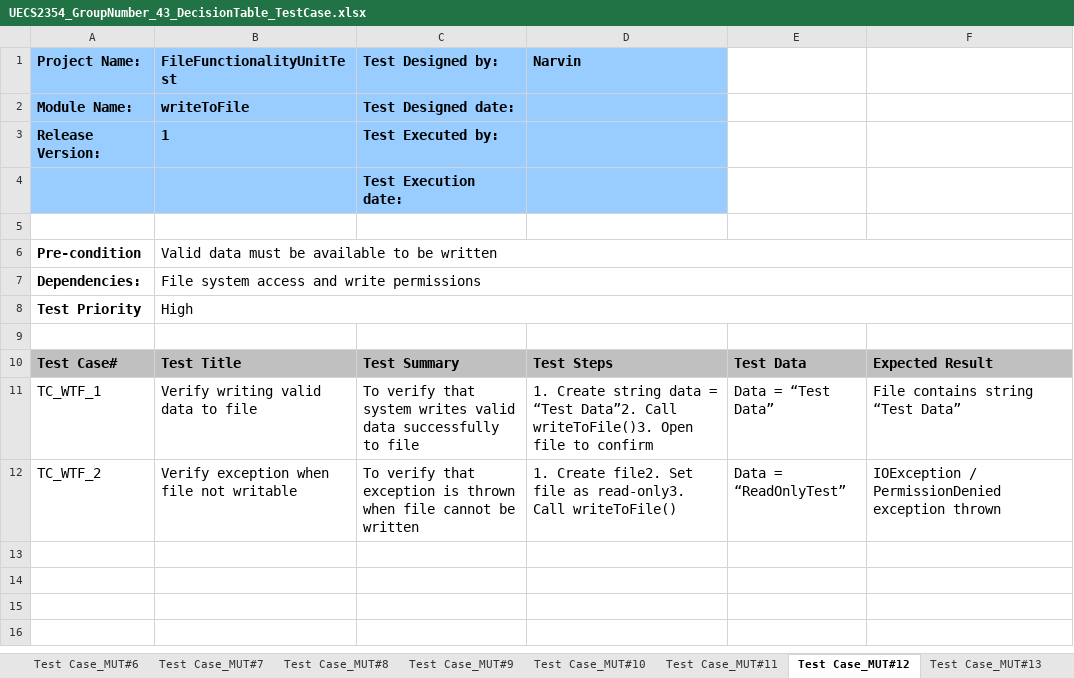
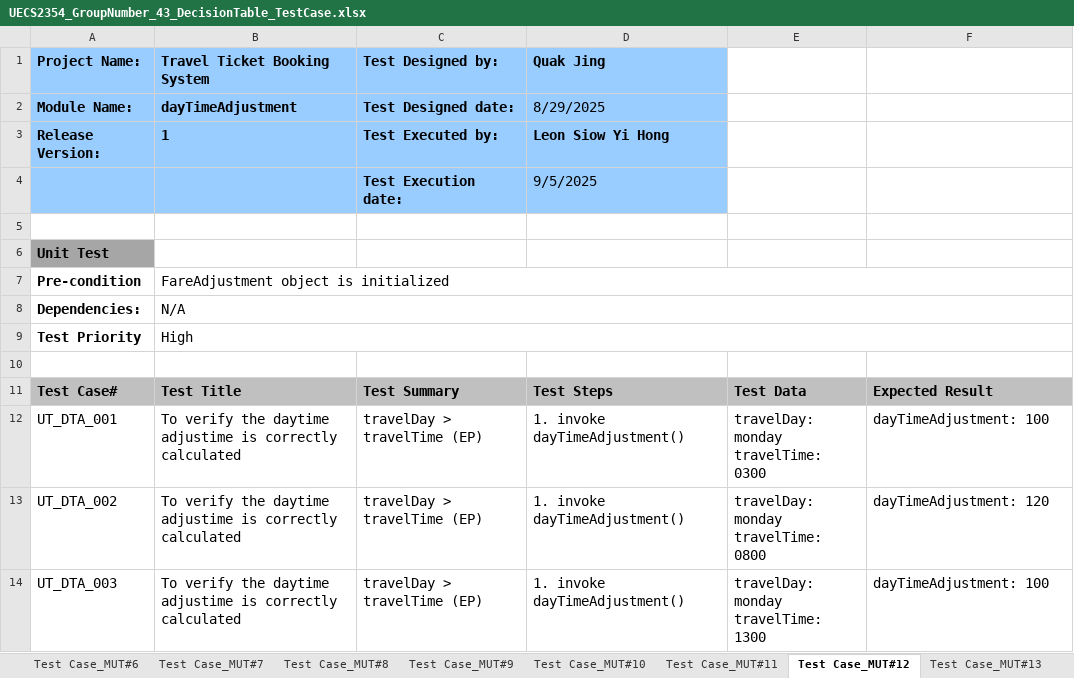
Before and after one commit to flamneX/Travel-Ticket-Booking-System, an Excel workbook: UECS2354_GroupNumber_43_DecisionTable_TestCase.xlsx, sheet Test Case_MUT#12, drawn as a sheet; only a part is shown; values as stored, in another font and other column widths than the file's, no borders; removed rows and columns are numbered as before the commit, all else as after; ↵ is a line break in a cell; the diff covers the shown part only; the diff names each change by its address in the sheet, - before the commit and + after, or states it on an @@ line.

Commit message:
completed test design

```diff
--- a/UECS2354_GroupNumber_43_DecisionTable_TestCase.xlsx (sheet Test Case_MUT#12)
+++ b/UECS2354_GroupNumber_43_DecisionTable_TestCase.xlsx (sheet Test Case_MUT#12)
-B1: FileFunctionalityUnitTest
+B1: Travel Ticket Booking System
-D1: Narvin
+D1: Quak Jing
-B2 (Travel Ticket Booking System): writeToFile
+B2 (Travel Ticket Booking System): dayTimeAdjustment
-D2 (Quak Jing): (empty)
+D2 (Quak Jing): 8/29/2025
-D3 (Quak Jing): (empty)
+D3 (Quak Jing): Leon Siow Yi Hong
-D4 (Quak Jing): (empty)
+D4 (Quak Jing): 9/5/2025
+row 6: Unit Test
-B7 (Travel Ticket Booking System): Valid data must be available to be written
+B7 (Travel Ticket Booking System): FareAdjustment object is initialized
-B8 (Travel Ticket Booking System): File system access and write permissions
+B8 (Travel Ticket Booking System): N/A
-row 11: TC_WTF_1 | Verify writing valid data to file | To verify that system writes valid data successfully to file | 1. Create string data = “Test Data”2. Call writeToFile()3. Open file to confirm | Data = “Test Data” | File contains string “Test Data”
-row 12: TC_WTF_2 | Verify exception when file not writable | To verify that exception is thrown when file cannot be written | 1. Create file2. Set file as read-only3. Call writeToFile() | Data = “ReadOnlyTest” | IOException / PermissionDenied exception thrown
+row 12: UT_DTA_001 | To verify the daytime adjustime is correctly calculated | travelDay > travelTime (EP) | 1. invoke dayTimeAdjustment() | travelDay: monday ↵ travelTime: 0300 | dayTimeAdjustment: 100
+row 13: UT_DTA_002 | To verify the daytime adjustime is correctly calculated | travelDay > travelTime (EP) | 1. invoke dayTimeAdjustment() | travelDay: monday ↵ travelTime: 0800 | dayTimeAdjustment: 120
+row 14: UT_DTA_003 | To verify the daytime adjustime is correctly calculated | travelDay > travelTime (EP) | 1. invoke dayTimeAdjustment() | travelDay: monday ↵ travelTime: 1300 | dayTimeAdjustment: 100
```
Also changed, not shown: 48 added rows elsewhere in this sheet, sheet Test Case_MUT#9, sheet Test Case_MUT#5, sheet Test Case_MUT#6, sheet Test Case_MUT#16, sheet Test Case_MUT#15, sheet Test Case_MUT#2, 16 more sheets, other sheet tabs.
